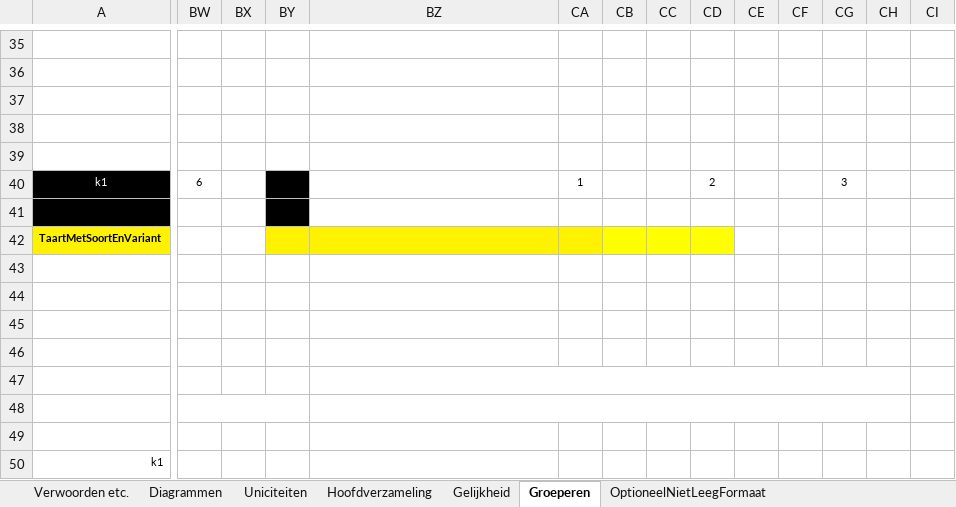
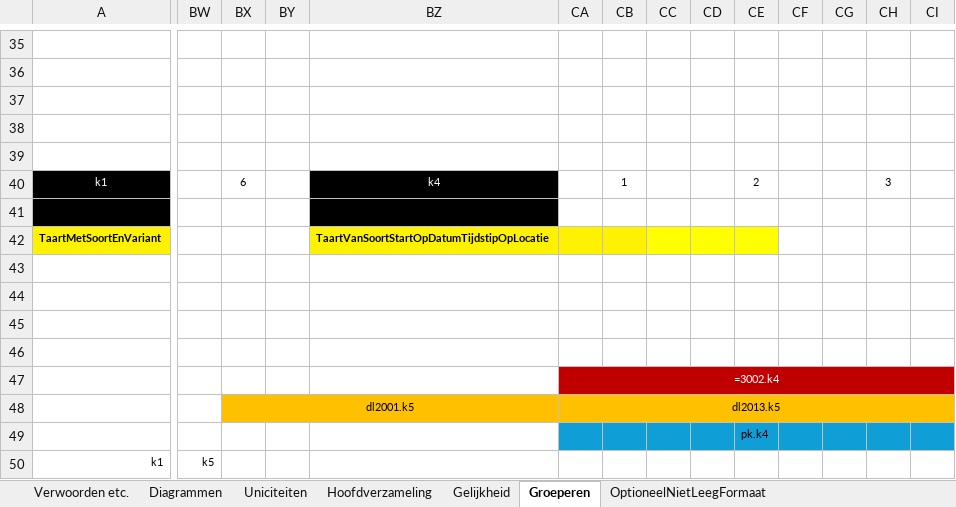
Before and after one commit to IcemanHHW/Avans, an Excel workbook: Ontwerpen/Ontwerpen_OptioneelNietLeegFormaat_Waarderen_32025INF1_Maarten_Kampmeijer.xlsx, sheet Groeperen, drawn as a sheet; only a part is shown, gaps mark what is left out; values as stored, in another font and other column widths than the file's, no borders; removed rows and columns are numbered as before the commit, all else as after; the diff covers the shown part only; the diff names each change by its address in the sheet, - before the commit and + after, or states it on an @@ line.

```diff
--- a/Ontwerpen/Ontwerpen_OptioneelNietLeegFormaat_Waarderen_32025INF1_Maarten_Kampmeijer.xlsx (sheet Groeperen)
+++ b/Ontwerpen/Ontwerpen_OptioneelNietLeegFormaat_Waarderen_32025INF1_Maarten_Kampmeijer.xlsx (sheet Groeperen)
-BW40: 6
+BW40: (empty)
-BX40: (empty)
+BX40: 6
-BY40:BY41 fill: #000000
+BY40:BY41 fill: none
-BZ40: (empty)
+BZ40: k4
-BZ40:BZ41 fill: none
+BZ40:BZ41 fill: #000000
-CA40: 1
+CA40: (empty)
-CB40: (empty)
+CB40: 1
-CD40: 2
+CD40: (empty)
-CE40: (empty)
+CE40: 2
-CG40: 3
+CG40: (empty)
-CH40: (empty)
+CH40: 3
-BY42 fill: #FFF200
+BY42 fill: none
-BZ42: (empty)
+BZ42: TaartVanSoortStartOpDatumTijdstipOpLocatie
-CE42 fill: none
+CE42 fill: #FFFF00
-BZ47:CH47 merged
-CA47: (empty)
+CA47: =3002.k4
-CA47:CI47 fill: none
+CA47:CI47 fill: #C00000
+CA47:CI47 merged
-BW48:BY48 merged
-BX48: (empty)
+BX48: dl2001.k5
-BX48:CI48 fill: none
+BX48:CI48 fill: #FFC000
+BX48:BZ48 merged
-BZ48:CH48 merged
-CA48: (empty)
+CA48: dl2013.k5
+CA48:CI48 merged
-CA49:CI49 fill: none
+CA49:CI49 fill: #0F9ED5
-CE49: (empty)
+CE49: pk.k4
-BW50: (empty)
+BW50: k5
```
Also changed, not shown: 1 added row, 1 removed row, 40 edited cells, cell formats and merged cells elsewhere in this sheet, sheet OptioneelNietLeegFormaat, 43 other files.
